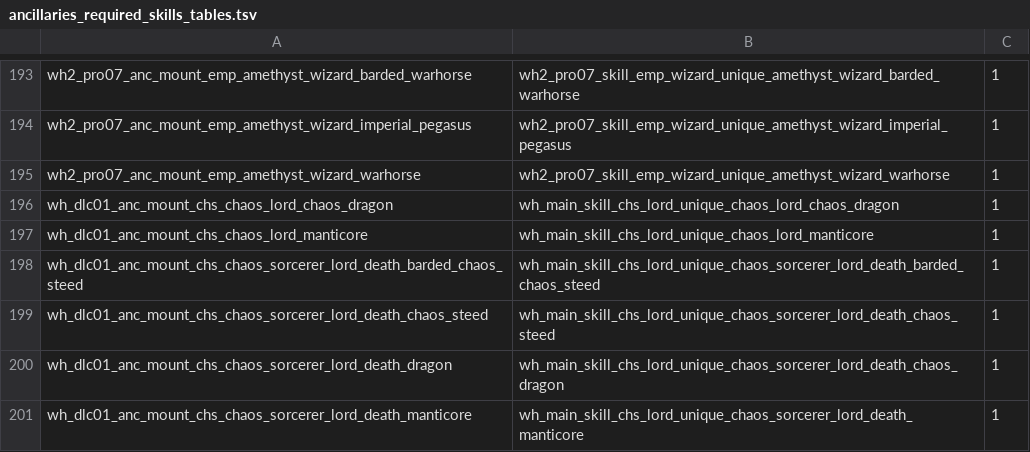
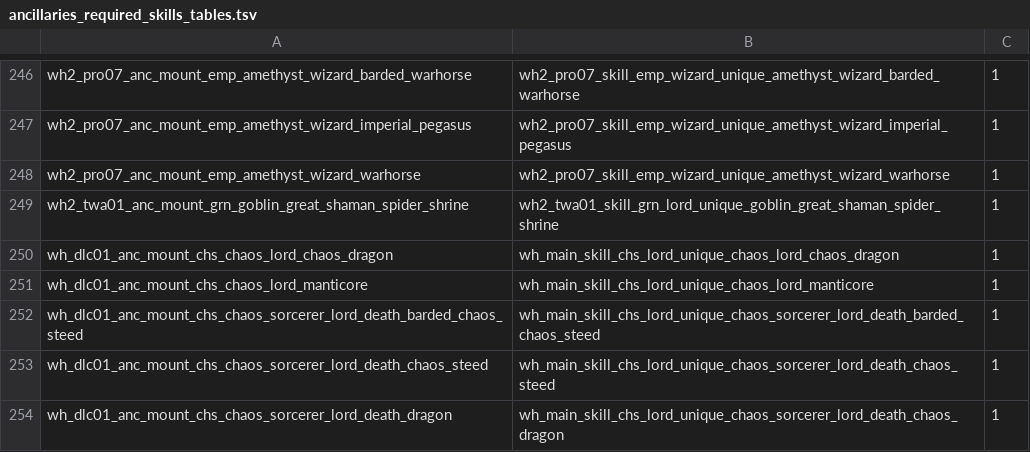
Before and after one commit to Vanishoxyact/Character-Skill-Queue, a TSV file: db/ancillaries_required_skills_tables.tsv, drawn as a sheet; only a part is shown, gaps mark what is left out; the shorter side is filled out with more unchanged rows; the diff covers the shown part only.

Commit message:
Skill Queue update

```diff
--- a/db/ancillaries_required_skills_tables.tsv
+++ b/db/ancillaries_required_skills_tables.tsv
@@ -195,2 +248,3 @@ wh2_pro07_anc_mount_emp_amethyst_wizard_imperial_pegasus	wh2_pro07_skill_emp_wiz
 wh2_pro07_anc_mount_emp_amethyst_wizard_warhorse	wh2_pro07_skill_emp_wizard_unique_amethyst_wizard_warhorse	1
+wh2_twa01_anc_mount_grn_goblin_great_shaman_spider_shrine	wh2_twa01_skill_grn_lord_unique_goblin_great_shaman_spider_shrine	1
 wh_dlc01_anc_mount_chs_chaos_lord_chaos_dragon	wh_main_skill_chs_lord_unique_chaos_lord_chaos_dragon	1
```
Also changed, not shown: 53 added rows elsewhere in this file, 1 other file.
